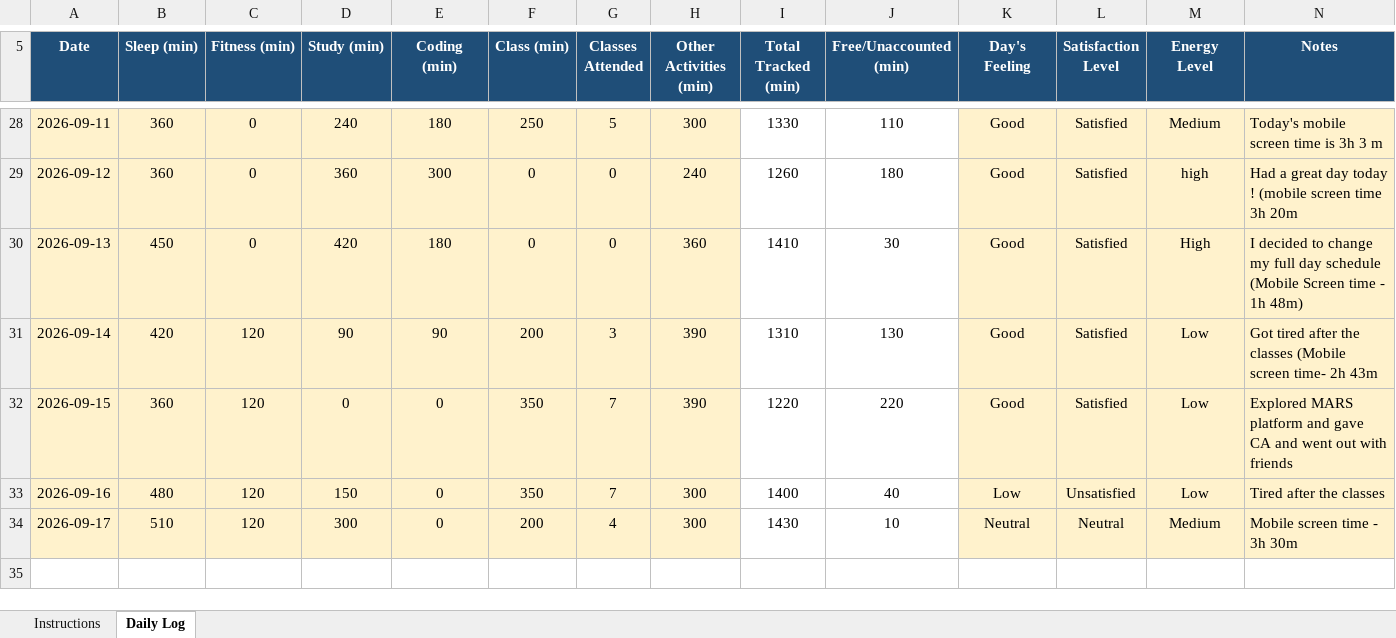
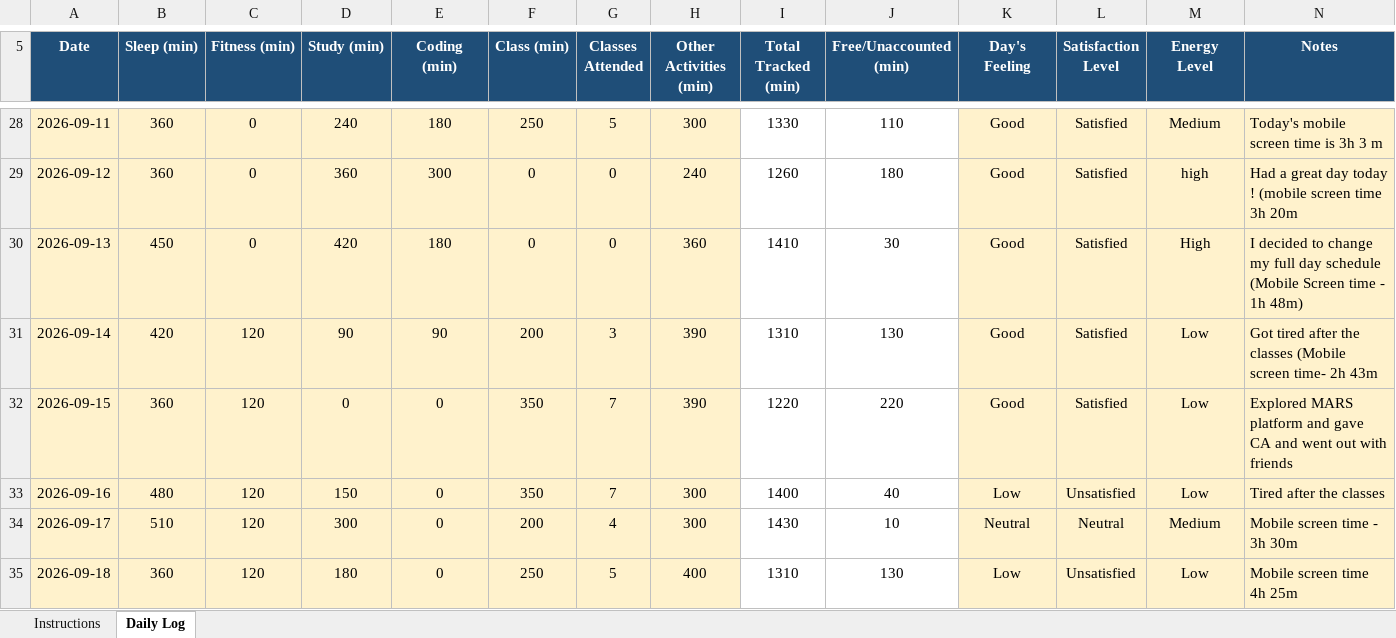
Before and after one commit to Hyghen/CAP776, an Excel workbook: 12604355.xlsx, sheet Daily Log, drawn as a sheet; only a part is shown, gaps mark what is left out; values as stored, in another font and other column widths than the file's, no borders; conditional formats not drawn; the diff names each change by its address in the sheet, - before the commit and + after, or states it on an @@ line.

Commit message:
Updated today at 12:29 AM 19-Sept

```diff
--- a/12604355.xlsx (sheet Daily Log)
+++ b/12604355.xlsx (sheet Daily Log)
+row 35: 2026-09-18 | 360 | 120 | 180 | 0 | 250 | 5 | 400 | 1310 | 130 | Low | Unsatisfied | Low | Mobile screen time 4h 25m
```
